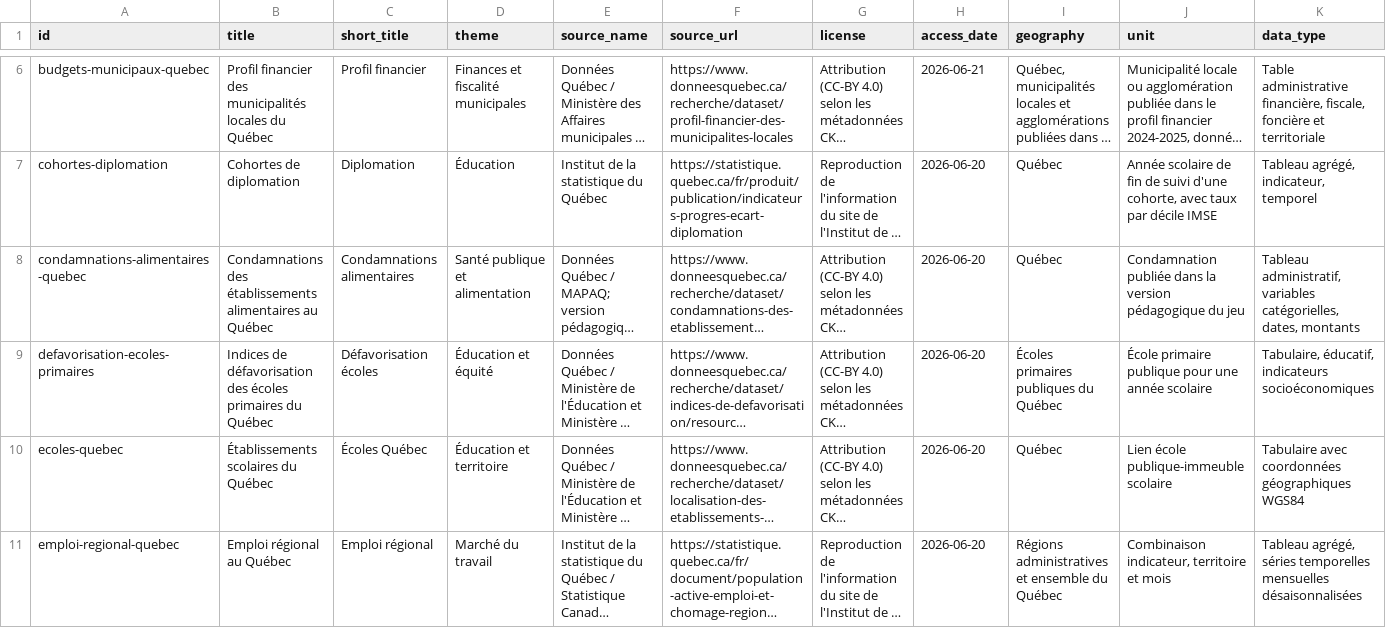
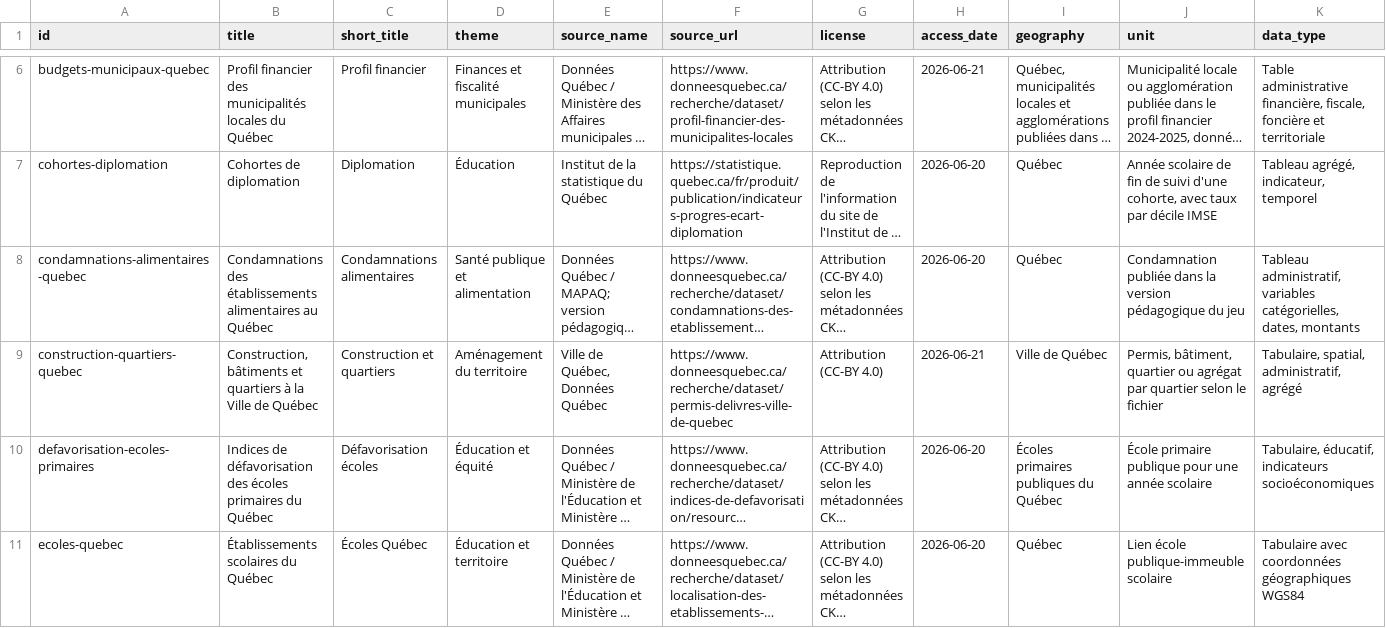
Before and after one commit to AurelienNicosiaULaval/donnees-bleues, a CSV file: data/metadata/catalogue.csv, drawn as a sheet; only a part is shown, gaps mark what is left out; the shorter side is filled out with more unchanged rows; long unchanged cells end in …; rows hold the shown columns only; the diff covers the shown part only; the diff names each change by its address in the sheet, - before the commit and + after, or states it on an @@ line.

```diff
--- a/data/metadata/catalogue.csv
+++ b/data/metadata/catalogue.csv
+row 9: construction-quartiers-quebec | Construction, bâtiments et quartiers à la Ville de Québec | Construction et quartiers | Aménagement du territoire | Ville de Québec, Données Québec | https://www.donneesquebec.ca/recherche/dataset/permis-delivres-ville-de-quebec | Attribution (CC-BY 4.0) | 2026-06-21 | Ville de Québec | Permis, bâtiment, quartier ou agrégat par quartier selon le fichier | Tabulaire, spatial, administratif, agrégé
```
Also changed, not shown: 1 added row elsewhere in this file, data/metadata/catalogue_activites.csv, 39 other files.
